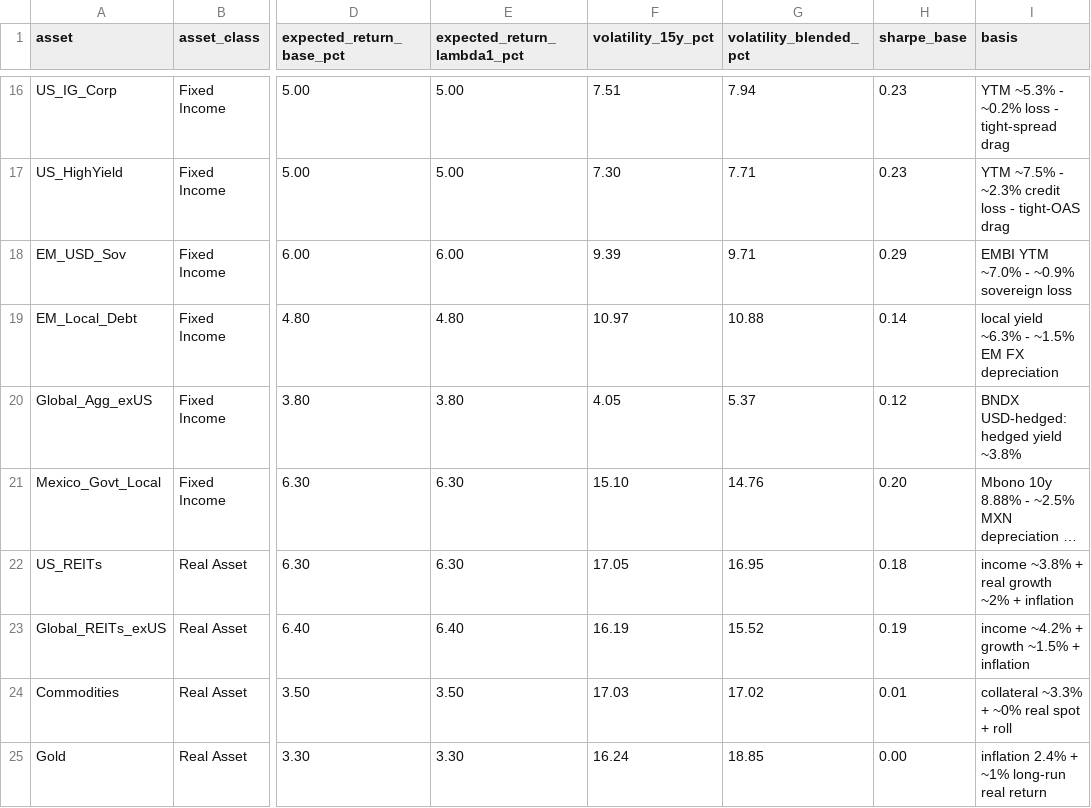
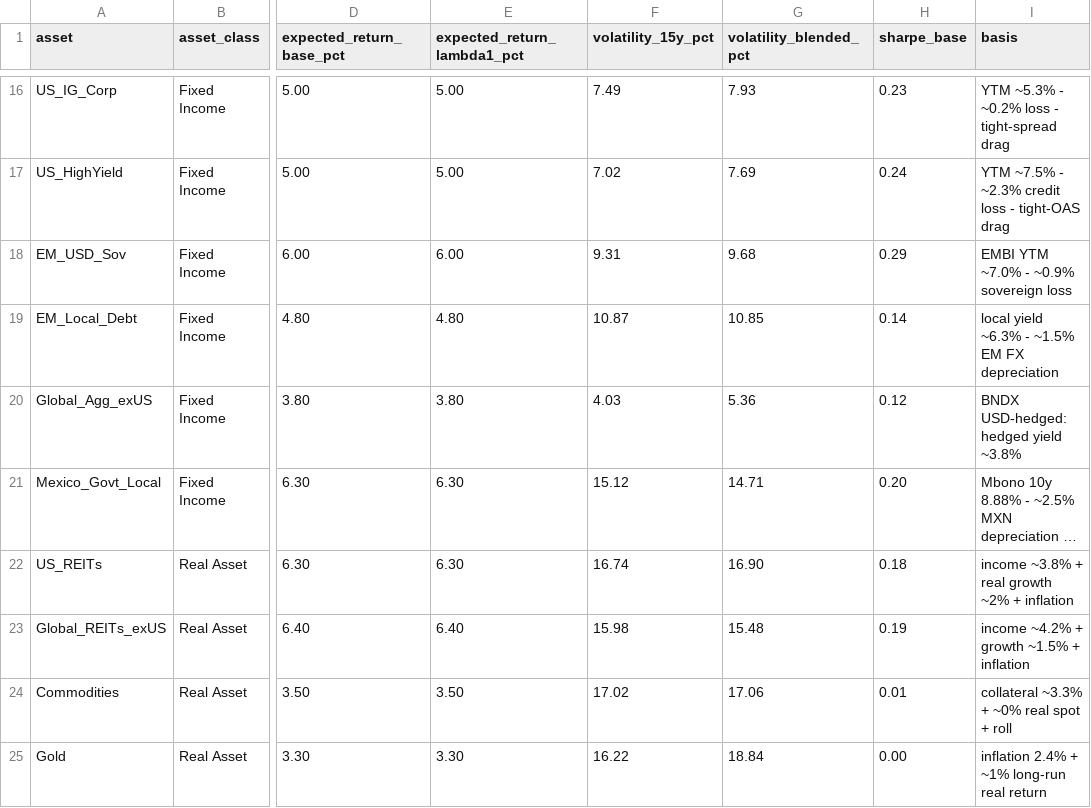
Before and after one commit to DuiArte/ltcma-methodology, a CSV file: assumptions/capital_market_assumptions.csv, drawn as a sheet; only a part is shown, gaps mark what is left out; long unchanged cells end in …; the diff covers the shown part only; the diff names each change by its address in the sheet, - before the commit and + after, or states it on an @@ line.

```diff
--- a/assumptions/capital_market_assumptions.csv
+++ b/assumptions/capital_market_assumptions.csv
-F16 (volatility_15y_pct): 7.51
+F16 (volatility_15y_pct): 7.49
-G16 (volatility_blended_pct): 7.94
+G16 (volatility_blended_pct): 7.93
-F17 (volatility_15y_pct): 7.30
+F17 (volatility_15y_pct): 7.02
-G17 (volatility_blended_pct): 7.71
+G17 (volatility_blended_pct): 7.69
-H17 (sharpe_base): 0.23
+H17 (sharpe_base): 0.24
-F18 (volatility_15y_pct): 9.39
+F18 (volatility_15y_pct): 9.31
-G18 (volatility_blended_pct): 9.71
+G18 (volatility_blended_pct): 9.68
-F19 (volatility_15y_pct): 10.97
+F19 (volatility_15y_pct): 10.87
-G19 (volatility_blended_pct): 10.88
+G19 (volatility_blended_pct): 10.85
-F20 (volatility_15y_pct): 4.05
+F20 (volatility_15y_pct): 4.03
-G20 (volatility_blended_pct): 5.37
+G20 (volatility_blended_pct): 5.36
-F21 (volatility_15y_pct): 15.10
+F21 (volatility_15y_pct): 15.12
-G21 (volatility_blended_pct): 14.76
+G21 (volatility_blended_pct): 14.71
-F22 (volatility_15y_pct): 17.05
+F22 (volatility_15y_pct): 16.74
-G22 (volatility_blended_pct): 16.95
+G22 (volatility_blended_pct): 16.90
-F23 (volatility_15y_pct): 16.19
+F23 (volatility_15y_pct): 15.98
-G23 (volatility_blended_pct): 15.52
+G23 (volatility_blended_pct): 15.48
-F24 (volatility_15y_pct): 17.03
+F24 (volatility_15y_pct): 17.02
-G24 (volatility_blended_pct): 17.02
+G24 (volatility_blended_pct): 17.06
-F25 (volatility_15y_pct): 16.24
+F25 (volatility_15y_pct): 16.22
-G25 (volatility_blended_pct): 18.85
+G25 (volatility_blended_pct): 18.84
```
Also changed, not shown: 31 edited cells elsewhere in this file, assumptions/correlation_ledoit_wolf.csv, assumptions/correlation_sample_15y.csv, 5 other files.
